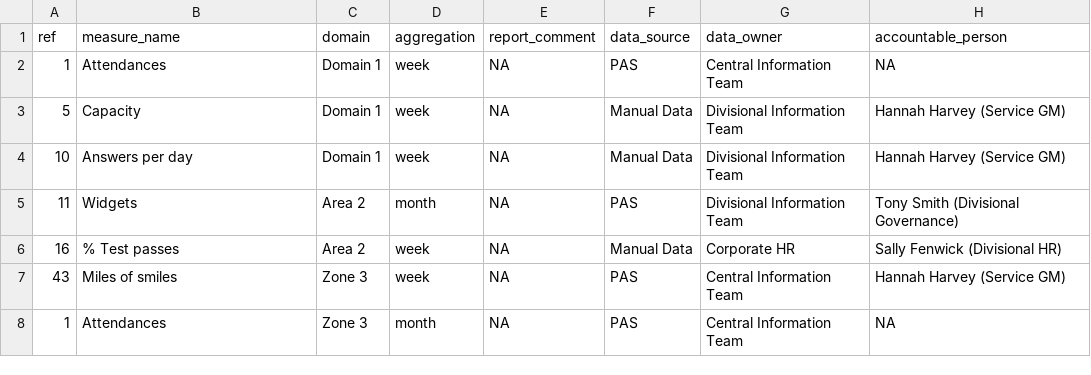
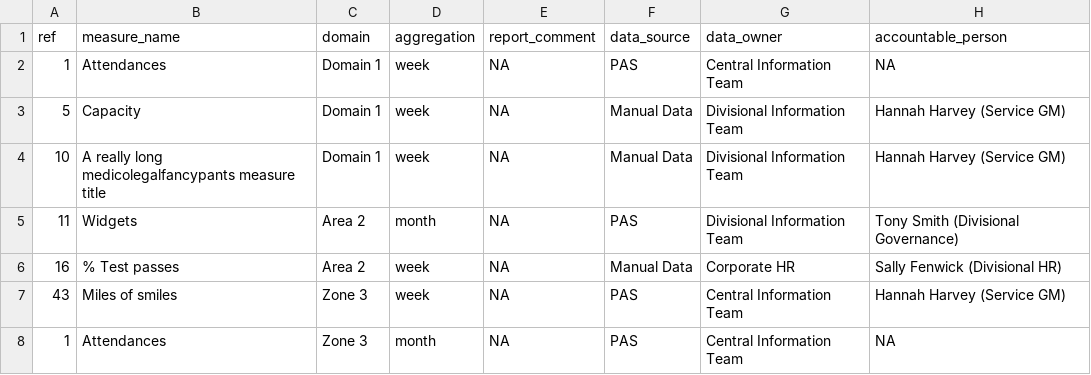
Before and after one commit to ThomUK/SPCreporter, a CSV file: pkgdown/assets/report_examples/My_Example Report_data.csv, drawn as a sheet; only a part is shown; the diff names each change by its address in the sheet, - before the commit and + after, or states it on an @@ line.

Commit message:
upload new responsive report versions

```diff
--- a/pkgdown/assets/report_examples/My_Example Report_data.csv
+++ b/pkgdown/assets/report_examples/My_Example Report_data.csv
-B4 (measure_name): Answers per day
+B4 (measure_name): A really long medicolegalfancypants measure title
```
Also changed, not shown: 1 other file.
